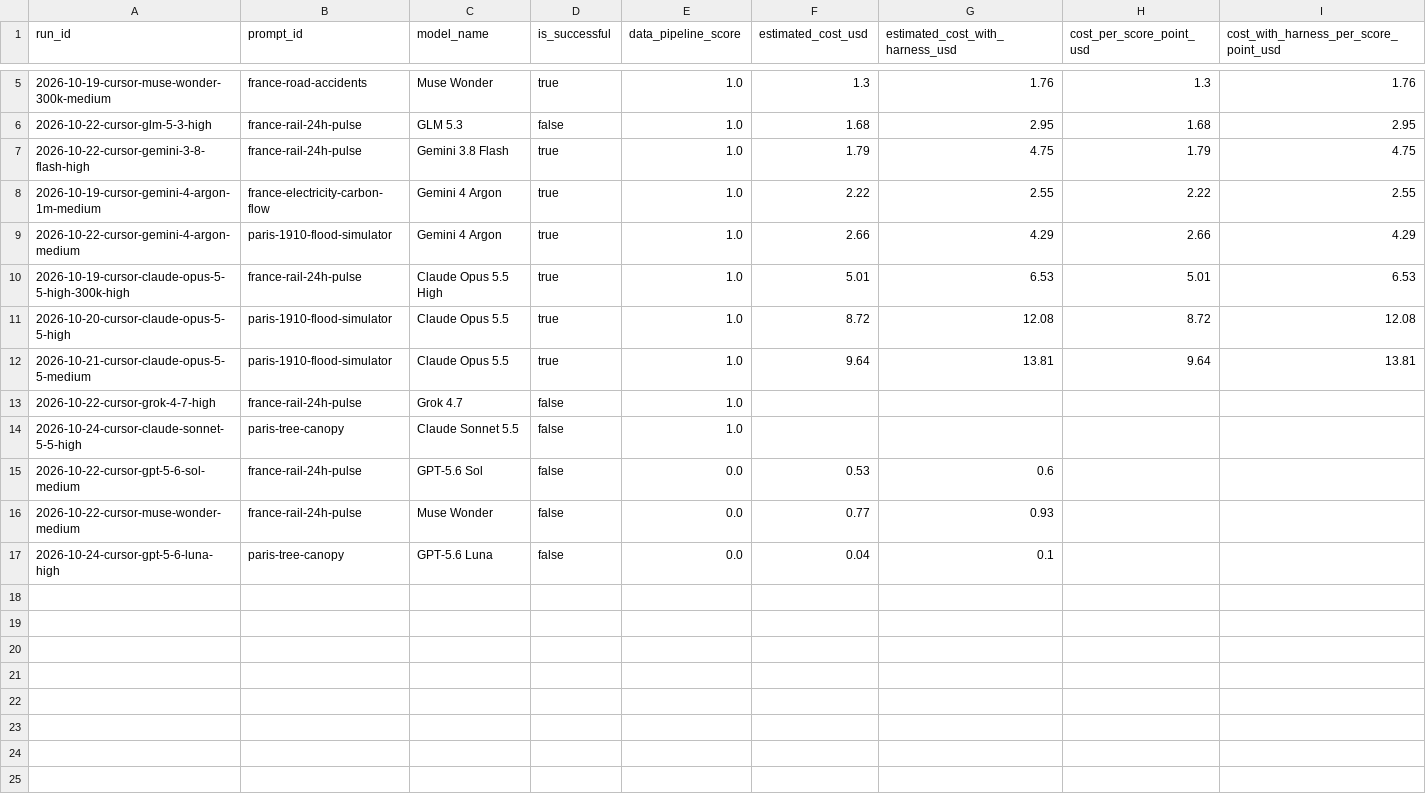
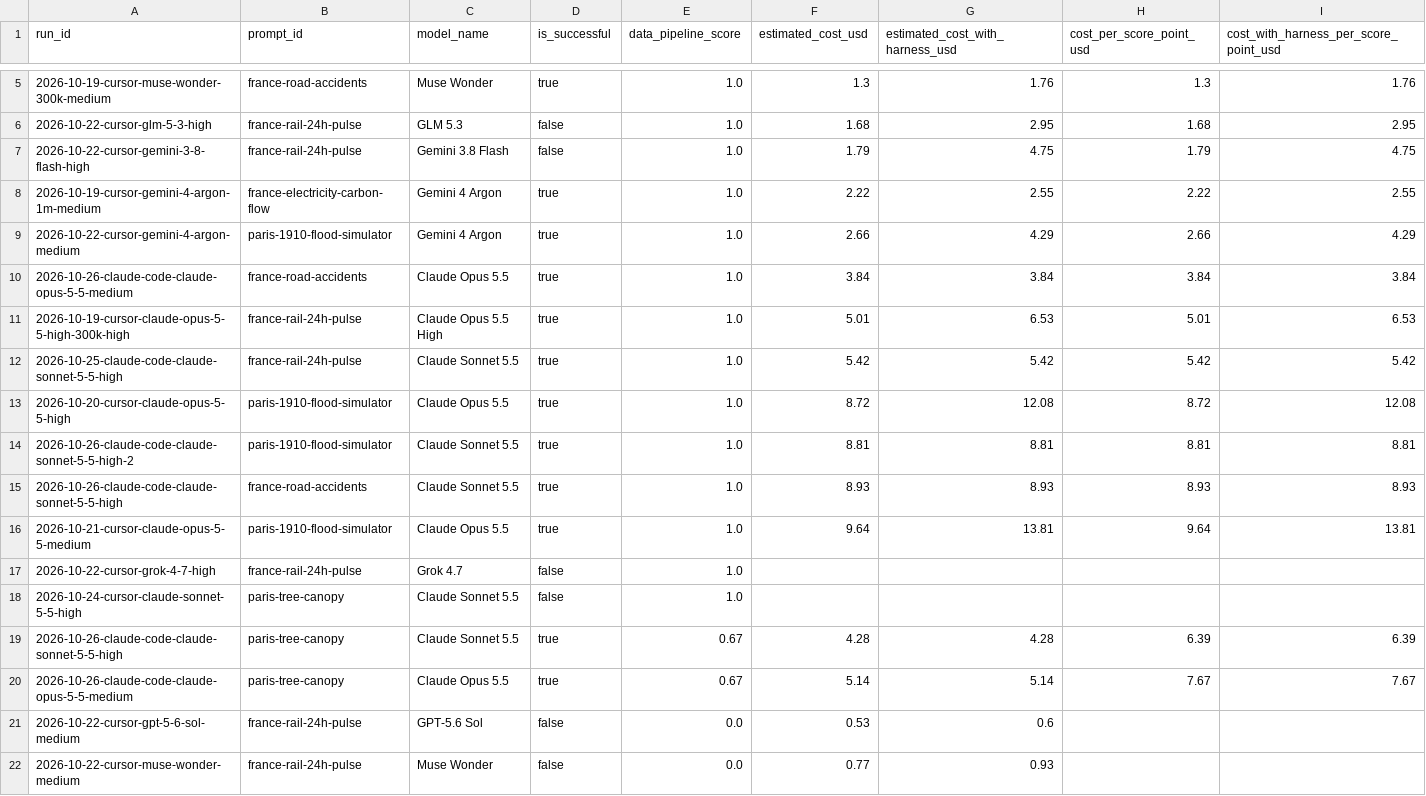
Before and after one commit to loic-brissot/llm-frontier-evaluator, a CSV file: dashboard/warehouse/csv/view_run_cost_efficiency.csv, drawn as a sheet; only a part is shown, gaps mark what is left out; the shorter side is filled out with more unchanged rows.

```diff
--- a/dashboard/warehouse/csv/view_run_cost_efficiency.csv
+++ b/dashboard/warehouse/csv/view_run_cost_efficiency.csv
@@ -6,7 +6,11 @@ run_id,prompt_id,model_name,is_successful,data_pipeline_score,estimated_cost_usd
 2026-10-22-cursor-glm-5-3-high,france-rail-24h-pulse,GLM 5.3,false,1.0,1.68,2.95,1.68,2.95
-2026-10-22-cursor-gemini-3-8-flash-high,france-rail-24h-pulse,Gemini 3.8 Flash,true,1.0,1.79,4.75,1.79,4.75
+2026-10-22-cursor-gemini-3-8-flash-high,france-rail-24h-pulse,Gemini 3.8 Flash,false,1.0,1.79,4.75,1.79,4.75
 2026-10-19-cursor-gemini-4-argon-1m-medium,france-electricity-carbon-flow,Gemini 4 Argon,true,1.0,2.22,2.55,2.22,2.55
 2026-10-22-cursor-gemini-4-argon-medium,paris-1910-flood-simulator,Gemini 4 Argon,true,1.0,2.66,4.29,2.66,4.29
+2026-10-26-claude-code-claude-opus-5-5-medium,france-road-accidents,Claude Opus 5.5,true,1.0,3.84,3.84,3.84,3.84
 2026-10-19-cursor-claude-opus-5-5-high-300k-high,france-rail-24h-pulse,Claude Opus 5.5 High,true,1.0,5.01,6.53,5.01,6.53
+2026-10-25-claude-code-claude-sonnet-5-5-high,france-rail-24h-pulse,Claude Sonnet 5.5,true,1.0,5.42,5.42,5.42,5.42
 2026-10-20-cursor-claude-opus-5-5-high,paris-1910-flood-simulator,Claude Opus 5.5,true,1.0,8.72,12.08,8.72,12.08
+2026-10-26-claude-code-claude-sonnet-5-5-high-2,paris-1910-flood-simulator,Claude Sonnet 5.5,true,1.0,8.81,8.81,8.81,8.81
+2026-10-26-claude-code-claude-sonnet-5-5-high,france-road-accidents,Claude Sonnet 5.5,true,1.0,8.93,8.93,8.93,8.93
 2026-10-21-cursor-claude-opus-5-5-medium,paris-1910-flood-simulator,Claude Opus 5.5,true,1.0,9.64,13.81,9.64,13.81
@@ -14,2 +18,4 @@ run_id,prompt_id,model_name,is_successful,data_pipeline_score,estimated_cost_usd
 2026-10-24-cursor-claude-sonnet-5-5-high,paris-tree-canopy,Claude Sonnet 5.5,false,1.0,,,,
+2026-10-26-claude-code-claude-sonnet-5-5-high,paris-tree-canopy,Claude Sonnet 5.5,true,0.67,4.28,4.28,6.39,6.39
+2026-10-26-claude-code-claude-opus-5-5-medium,paris-tree-canopy,Claude Opus 5.5,true,0.67,5.14,5.14,7.67,7.67
 2026-10-22-cursor-gpt-5-6-sol-medium,france-rail-24h-pulse,GPT-5.6 Sol,false,0.0,0.53,0.6,,
```
Also changed, not shown: dashboard/warehouse/csv/fact_runs.csv, dashboard/warehouse/csv/fact_turns.csv, 38 other files.
